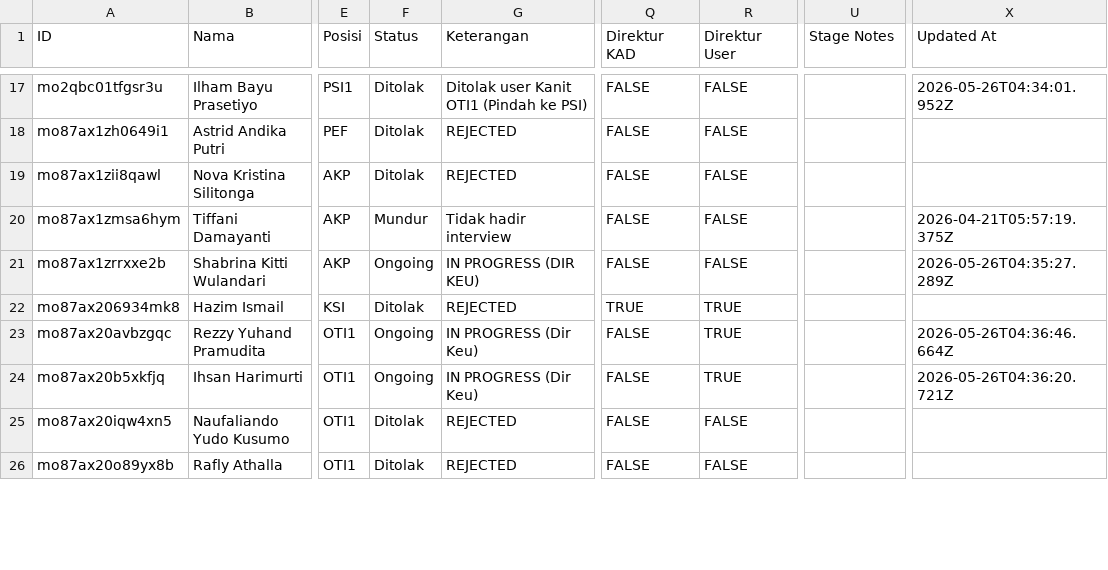
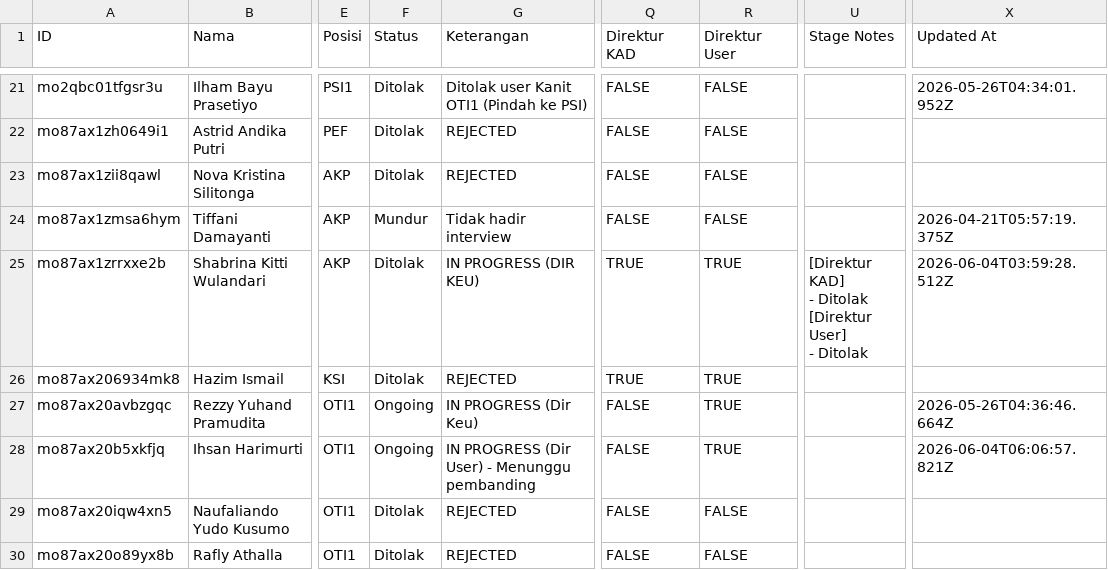
Before and after one commit to eeduusps/Rekrutmen, a CSV file: database/kandidat.csv, drawn as a sheet; only a part is shown, gaps mark what is left out; addresses are those after the commit; ↵ is a line break in a cell; the diff covers the shown part only; the diff names each change by its address in the sheet, - before the commit and + after, or states it on an @@ line.

```diff
--- a/database/kandidat.csv
+++ b/database/kandidat.csv
-F25 (Status): Ongoing
+F25 (Status): Ditolak
-Q25 (Direktur KAD): FALSE
+Q25 (Direktur KAD): TRUE
-R25 (Direktur User): FALSE
+R25 (Direktur User): TRUE
-U25 (Stage Notes): (empty)
+U25 (Stage Notes): [Direktur KAD] ↵ - Ditolak ↵ [Direktur User] ↵ - Ditolak
-X25 (Updated At): 2026-05-26T04:35:27.289Z
+X25 (Updated At): 2026-06-04T03:59:28.512Z
-G28 (Keterangan): IN PROGRESS (Dir Keu)
+G28 (Keterangan): IN PROGRESS (Dir User) - Menunggu pembanding
-X28 (Updated At): 2026-05-26T04:36:20.721Z
+X28 (Updated At): 2026-06-04T06:06:57.821Z
```
Also changed, not shown: 4 added rows and 97 edited cells elsewhere in this file.
